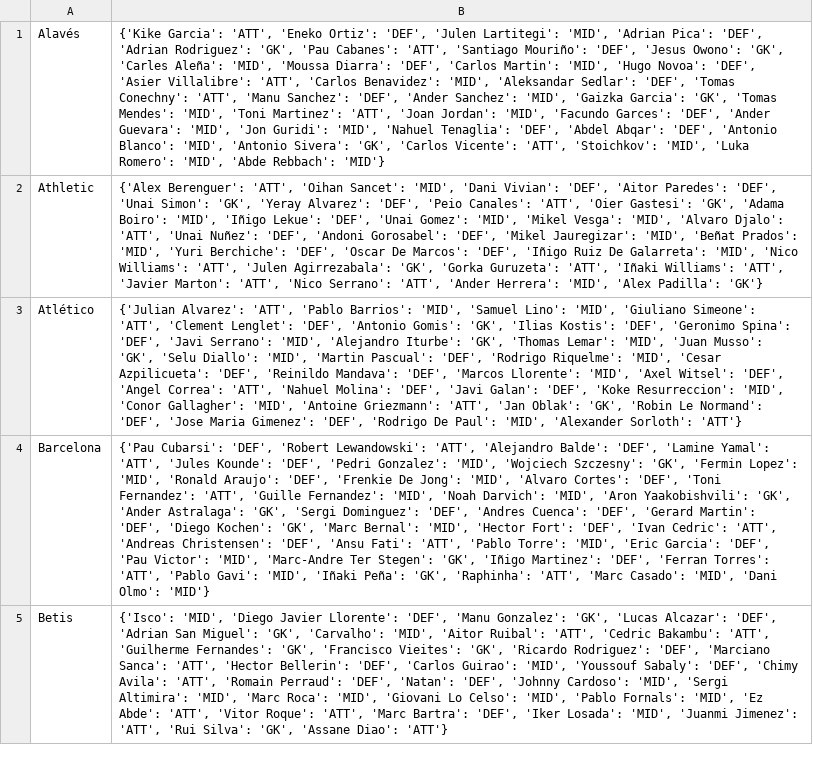
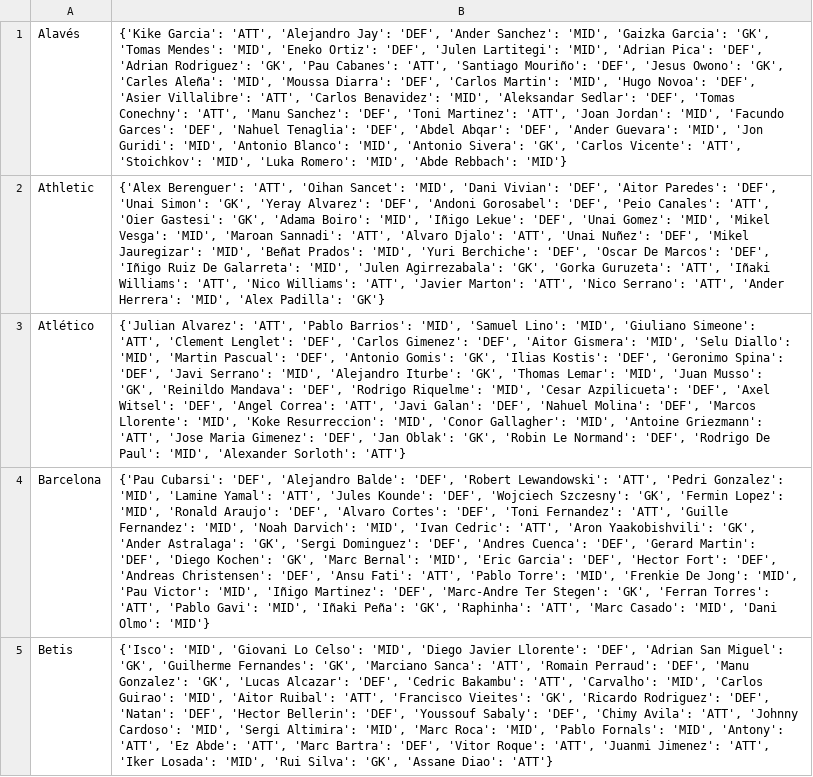
Before and after one commit to pabloroldan98/knapsack-football-formations, a CSV file: csv_files/futbolfantasy_laliga_players_positions.csv, drawn as a sheet; only a part is shown; the diff covers the shown part only; the diff names each change by its address in the sheet, - before the commit and + after, or states it on an @@ line.

```diff
--- a/csv_files/futbolfantasy_laliga_players_positions.csv
+++ b/csv_files/futbolfantasy_laliga_players_positions.csv
-B1: …Garcia': 'ATT', 'Eneko Ortiz': 'DEF', 'Julen Lartitegi': 'MID', 'Adrian Pica': 'DEF', 'Adrian Rodriguez': 'GK', 'Pau Cabanes': 'ATT', 'Santiago Mouriño': 'DEF', 'Jesus Owono': 'GK', 'Carles Aleña': 'MID', 'Moussa Diarra': 'DEF', 'Carlos Martin': 'MID', 'Hugo Novoa': 'DEF', 'Asier Villalibre': 'ATT', 'Carlos Benavidez': 'MID', 'Aleksandar Sedlar': 'DEF', 'Tomas Conechny': 'ATT', 'Manu Sanchez': 'DEF', 'Ander Sanchez': 'MID', 'Gaizka Garcia': 'GK', 'Tomas Mendes': 'MID', 'Toni Martinez': 'ATT', 'Joan Jordan': 'MID', 'Facundo Garces': 'DEF', 'Ander Guevara': 'MID', 'Jon Guridi': 'MID', 'Nahuel Tenaglia': 'DEF', 'Abdel Abqar': 'DEF', 'Antonio Blanco':…
+B1: …Garcia': 'ATT', 'Alejandro Jay': 'DEF', 'Ander Sanchez': 'MID', 'Gaizka Garcia': 'GK', 'Tomas Mendes': 'MID', 'Eneko Ortiz': 'DEF', 'Julen Lartitegi': 'MID', 'Adrian Pica': 'DEF', 'Adrian Rodriguez': 'GK', 'Pau Cabanes': 'ATT', 'Santiago Mouriño': 'DEF', 'Jesus Owono': 'GK', 'Carles Aleña': 'MID', 'Moussa Diarra': 'DEF', 'Carlos Martin': 'MID', 'Hugo Novoa': 'DEF', 'Asier Villalibre': 'ATT', 'Carlos Benavidez': 'MID', 'Aleksandar Sedlar': 'DEF', 'Tomas Conechny': 'ATT', 'Manu Sanchez': 'DEF', 'Toni Martinez': 'ATT', 'Joan Jordan': 'MID', 'Facundo Garces': 'DEF', 'Nahuel Tenaglia': 'DEF', 'Abdel Abqar': 'DEF', 'Ander Guevara': 'MID', 'Jon Guridi': 'MID', 'Antonio Blanco':…
-B2: …Alvarez': 'DEF', 'Peio Canales': 'ATT', 'Oier Gastesi': 'GK', 'Adama Boiro': 'MID', 'Iñigo Lekue': 'DEF', 'Unai Gomez': 'MID', 'Mikel Vesga': 'MID', 'Alvaro Djalo': 'ATT', 'Unai Nuñez': 'DEF', 'Andoni Gorosabel': 'DEF', 'Mikel Jauregizar': 'MID', 'Beñat Prados': 'MID', 'Yuri Berchiche': 'DEF', 'Oscar De Marcos': 'DEF', 'Iñigo Ruiz De Galarreta': 'MID', 'Nico Williams': 'ATT', 'Julen Agirrezabala': 'GK', 'Gorka Guruzeta': 'ATT', 'Iñaki Williams': 'ATT',…
+B2: …Alvarez': 'DEF', 'Andoni Gorosabel': 'DEF', 'Peio Canales': 'ATT', 'Oier Gastesi': 'GK', 'Adama Boiro': 'MID', 'Iñigo Lekue': 'DEF', 'Unai Gomez': 'MID', 'Mikel Vesga': 'MID', 'Maroan Sannadi': 'ATT', 'Alvaro Djalo': 'ATT', 'Unai Nuñez': 'DEF', 'Mikel Jauregizar': 'MID', 'Beñat Prados': 'MID', 'Yuri Berchiche': 'DEF', 'Oscar De Marcos': 'DEF', 'Iñigo Ruiz De Galarreta': 'MID', 'Julen Agirrezabala': 'GK', 'Gorka Guruzeta': 'ATT', 'Iñaki Williams': 'ATT', 'Nico Williams': 'ATT',…
-B3: …Lenglet': 'DEF', 'Antonio Gomis': 'GK', 'Ilias Kostis': 'DEF', 'Geronimo Spina': 'DEF', 'Javi Serrano': 'MID', 'Alejandro Iturbe': 'GK', 'Thomas Lemar': 'MID', 'Juan Musso': 'GK', 'Selu Diallo': 'MID', 'Martin Pascual': 'DEF', 'Rodrigo Riquelme': 'MID', 'Cesar Azpilicueta': 'DEF', 'Reinildo Mandava': 'DEF', 'Marcos Llorente': 'MID', 'Axel Witsel': 'DEF', 'Angel Correa': 'ATT', 'Nahuel Molina': 'DEF', 'Javi Galan': 'DEF', 'Koke Resurreccion': 'MID', 'Conor Gallagher': 'MID', 'Antoine Griezmann': 'ATT', 'Jan Oblak': 'GK', 'Robin Le Normand': 'DEF', 'Jose Maria Gimenez': 'DEF', 'Rodrigo…
+B3: …Lenglet': 'DEF', 'Carlos Gimenez': 'DEF', 'Aitor Gismera': 'MID', 'Selu Diallo': 'MID', 'Martin Pascual': 'DEF', 'Antonio Gomis': 'GK', 'Ilias Kostis': 'DEF', 'Geronimo Spina': 'DEF', 'Javi Serrano': 'MID', 'Alejandro Iturbe': 'GK', 'Thomas Lemar': 'MID', 'Juan Musso': 'GK', 'Reinildo Mandava': 'DEF', 'Rodrigo Riquelme': 'MID', 'Cesar Azpilicueta': 'DEF', 'Axel Witsel': 'DEF', 'Angel Correa': 'ATT', 'Javi Galan': 'DEF', 'Nahuel Molina': 'DEF', 'Marcos Llorente': 'MID', 'Koke Resurreccion': 'MID', 'Conor Gallagher': 'MID', 'Antoine Griezmann': 'ATT', 'Jose Maria Gimenez': 'DEF', 'Jan Oblak': 'GK', 'Robin Le Normand': 'DEF', 'Rodrigo…
-B4: …Cubarsi': 'DEF', 'Robert Lewandowski': 'ATT', 'Alejandro Balde': 'DEF', 'Lamine Yamal': 'ATT', 'Jules Kounde': 'DEF', 'Pedri Gonzalez': 'MID', 'Wojciech Szczesny': 'GK', 'Fermin Lopez': 'MID', 'Ronald Araujo': 'DEF', 'Frenkie De Jong': 'MID', 'Alvaro Cortes': 'DEF', 'Toni Fernandez': 'ATT', 'Guille Fernandez': 'MID', 'Noah Darvich': 'MID', 'Aron Yaakobishvili': 'GK', 'Ander Astralaga': 'GK', 'Sergi Dominguez': 'DEF', 'Andres Cuenca': 'DEF', 'Gerard Martin': 'DEF', 'Diego Kochen': 'GK', 'Marc Bernal': 'MID', 'Hector Fort': 'DEF', 'Ivan Cedric': 'ATT', 'Andreas Christensen': 'DEF', 'Ansu Fati': 'ATT', 'Pablo Torre': 'MID', 'Eric Garcia': 'DEF', 'Pau Victor': 'MID', 'Marc-Andre Ter Stegen': 'GK', 'Iñigo Martinez': 'DEF', 'Ferran Torres':…
+B4: …Cubarsi': 'DEF', 'Alejandro Balde': 'DEF', 'Robert Lewandowski': 'ATT', 'Pedri Gonzalez': 'MID', 'Lamine Yamal': 'ATT', 'Jules Kounde': 'DEF', 'Wojciech Szczesny': 'GK', 'Fermin Lopez': 'MID', 'Ronald Araujo': 'DEF', 'Alvaro Cortes': 'DEF', 'Toni Fernandez': 'ATT', 'Guille Fernandez': 'MID', 'Noah Darvich': 'MID', 'Ivan Cedric': 'ATT', 'Aron Yaakobishvili': 'GK', 'Ander Astralaga': 'GK', 'Sergi Dominguez': 'DEF', 'Andres Cuenca': 'DEF', 'Gerard Martin': 'DEF', 'Diego Kochen': 'GK', 'Marc Bernal': 'MID', 'Eric Garcia': 'DEF', 'Hector Fort': 'DEF', 'Andreas Christensen': 'DEF', 'Ansu Fati': 'ATT', 'Pablo Torre': 'MID', 'Frenkie De Jong': 'MID', 'Pau Victor': 'MID', 'Iñigo Martinez': 'DEF', 'Marc-Andre Ter Stegen': 'GK', 'Ferran Torres':…
-B5: {'Isco': 'MID', 'Diego Javier Llorente': 'DEF', 'Manu Gonzalez': 'GK', 'Lucas Alcazar': 'DEF', 'Adrian San Miguel': 'GK', 'Carvalho': 'MID', 'Aitor Ruibal': 'ATT', 'Cedric Bakambu': 'ATT', 'Guilherme Fernandes': 'GK', 'Francisco Vieites': 'GK', 'Ricardo Rodriguez': 'DEF', 'Marciano Sanca': 'ATT', 'Hector Bellerin': 'DEF', 'Carlos Guirao': 'MID', 'Youssouf Sabaly': 'DEF', 'Chimy Avila': 'ATT', 'Romain Perraud': 'DEF', 'Natan': 'DEF', 'Johnny Cardoso': 'MID', 'Sergi Altimira': 'MID', 'Marc Roca': 'MID', 'Giovani Lo Celso': 'MID', 'Pablo Fornals': 'MID', 'Ez Abde': 'ATT', 'Vitor Roque': 'ATT', 'Marc Bartra': 'DEF', 'Iker Losada': 'MID', 'Juanmi Jimenez': 'ATT', 'Rui Silva':…
+B5: {'Isco': 'MID', 'Giovani Lo Celso': 'MID', 'Diego Javier Llorente': 'DEF', 'Adrian San Miguel': 'GK', 'Guilherme Fernandes': 'GK', 'Marciano Sanca': 'ATT', 'Romain Perraud': 'DEF', 'Manu Gonzalez': 'GK', 'Lucas Alcazar': 'DEF', 'Cedric Bakambu': 'ATT', 'Carvalho': 'MID', 'Carlos Guirao': 'MID', 'Aitor Ruibal': 'ATT', 'Francisco Vieites': 'GK', 'Ricardo Rodriguez': 'DEF', 'Natan': 'DEF', 'Hector Bellerin': 'DEF', 'Youssouf Sabaly': 'DEF', 'Chimy Avila': 'ATT', 'Johnny Cardoso': 'MID', 'Sergi Altimira': 'MID', 'Marc Roca': 'MID', 'Pablo Fornals': 'MID', 'Antony': 'ATT', 'Ez Abde': 'ATT', 'Marc Bartra': 'DEF', 'Vitor Roque': 'ATT', 'Juanmi Jimenez': 'ATT', 'Iker Losada': 'MID', 'Rui Silva':…
```
Also changed, not shown: 15 edited cells elsewhere in this file, csv_files/futbolfantasy_laliga_players_forms.csv, csv_files/futbolfantasy_laliga_players_price_trends.csv, 11 other files.
